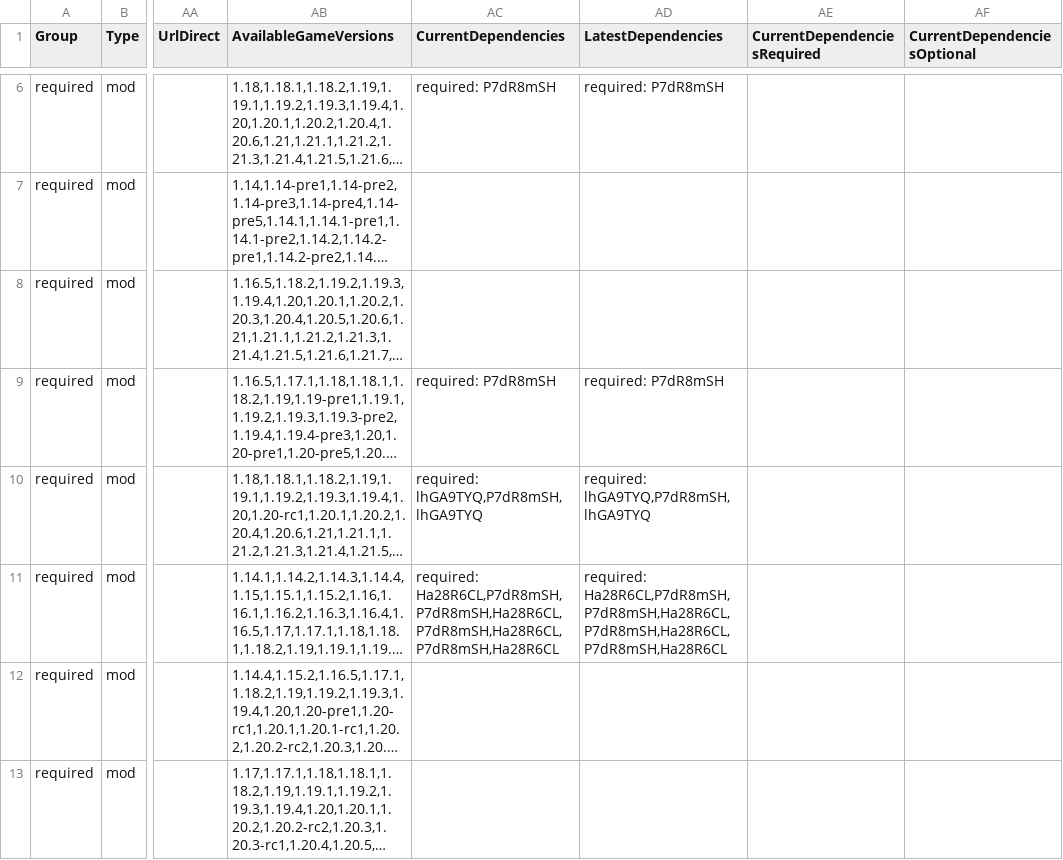
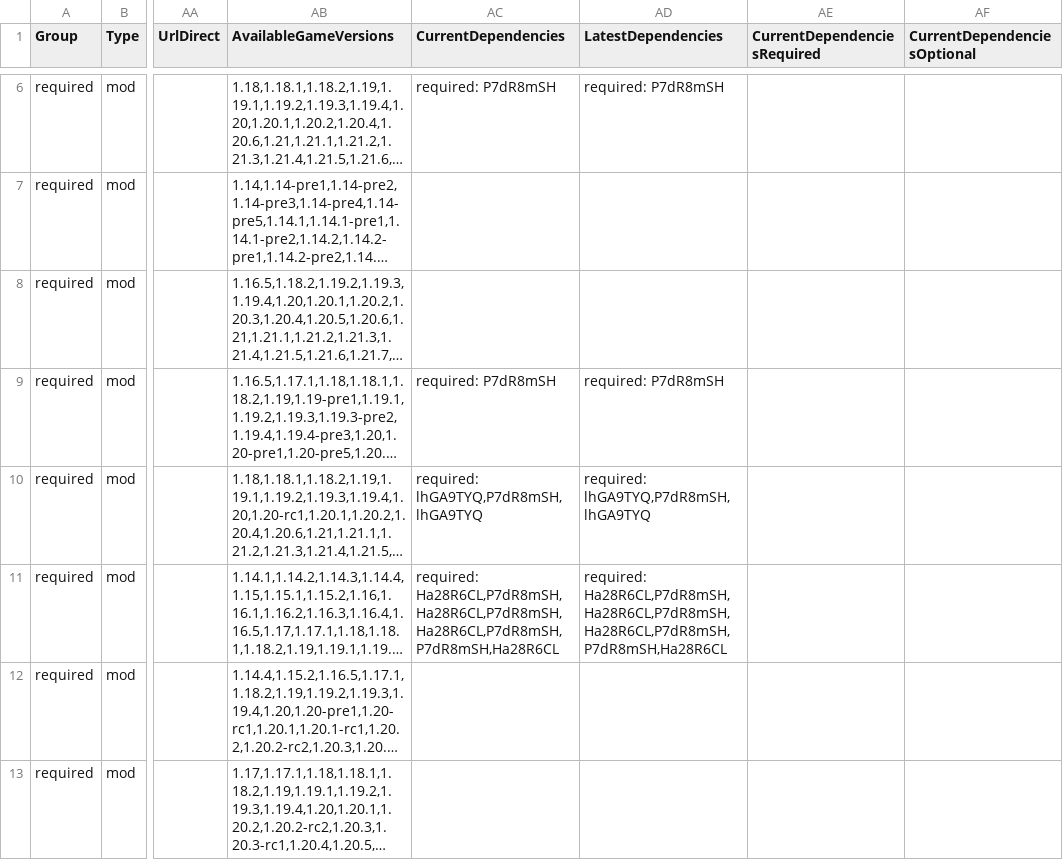
Before and after one commit to survivorsunited/minecraft-mods-manager, a CSV file: modlist.csv, drawn as a sheet; only a part is shown, gaps mark what is left out; long unchanged cells end in …; the diff covers the shown part only; the diff names each change by its address in the sheet, - before the commit and + after, or states it on an @@ line.

```diff
--- a/modlist.csv
+++ b/modlist.csv
-AC11 (CurrentDependencies): required: Ha28R6CL,P7dR8mSH,P7dR8mSH,Ha28R6CL,P7dR8mSH,Ha28R6CL,P7dR8mSH,Ha28R6CL
+AC11 (CurrentDependencies): required: Ha28R6CL,P7dR8mSH,Ha28R6CL,P7dR8mSH,Ha28R6CL,P7dR8mSH,P7dR8mSH,Ha28R6CL
-AD11 (LatestDependencies): required: Ha28R6CL,P7dR8mSH,P7dR8mSH,Ha28R6CL,P7dR8mSH,Ha28R6CL,P7dR8mSH,Ha28R6CL
+AD11 (LatestDependencies): required: Ha28R6CL,P7dR8mSH,Ha28R6CL,P7dR8mSH,Ha28R6CL,P7dR8mSH,P7dR8mSH,Ha28R6CL
```
Also changed, not shown: 16 edited cells elsewhere in this file.
